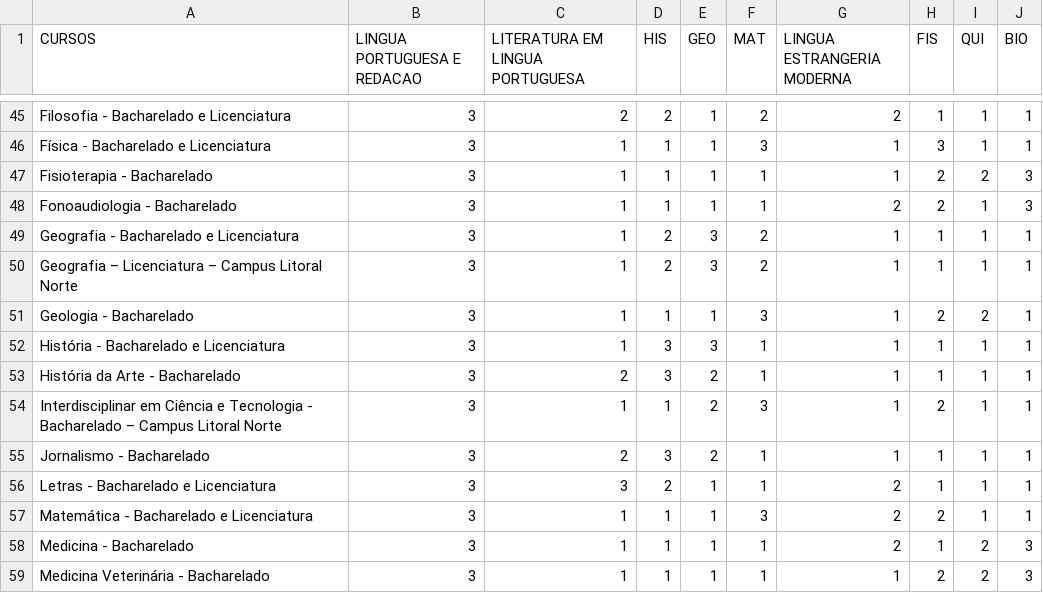
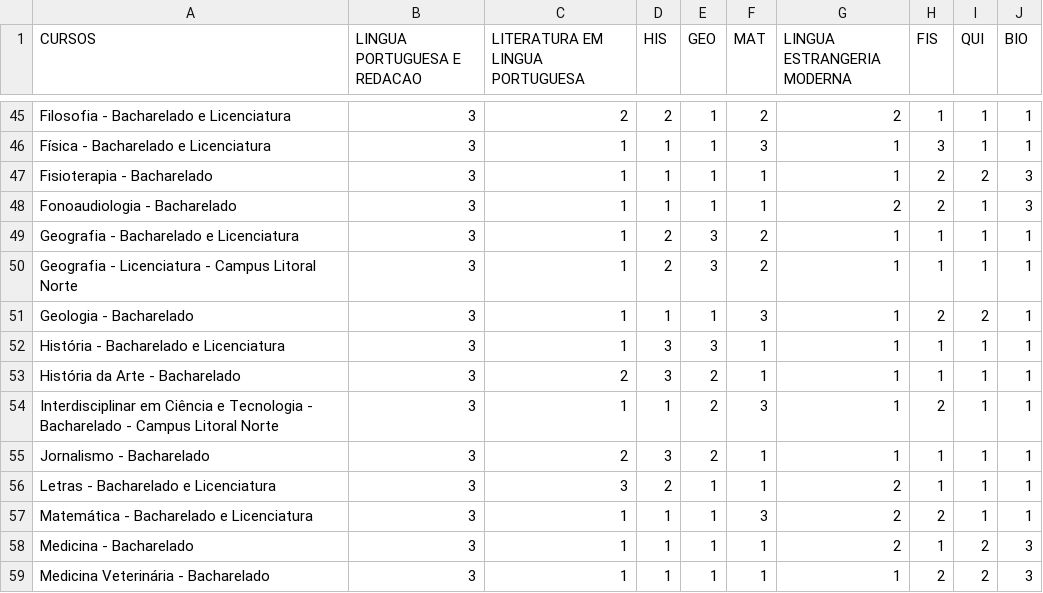
Before and after one commit to FilipePortal/Nota_UFRGS, a CSV file: Pesos_UFRGS.csv, drawn as a sheet; only a part is shown, gaps mark what is left out; the diff covers the shown part only.

```diff
--- a/Pesos_UFRGS.csv
+++ b/Pesos_UFRGS.csv
@@ -49,3 +49,3 @@ Fonoaudiologia - Bacharelado;3;1;1;1;1;2;2;1;3
 Geografia - Bacharelado e Licenciatura;3;1;2;3;2;1;1;1;1
-Geografia – Licenciatura – Campus Litoral Norte;3;1;2;3;2;1;1;1;1
+Geografia - Licenciatura - Campus Litoral Norte;3;1;2;3;2;1;1;1;1
 Geologia - Bacharelado;3;1;1;1;3;1;2;2;1
@@ -53,3 +53,3 @@ História - Bacharelado e Licenciatura;3;1;3;3;1;1;1;1;1
 História da Arte - Bacharelado;3;2;3;2;1;1;1;1;1
-Interdisciplinar em Ciência e Tecnologia - Bacharelado – Campus Litoral Norte;3;1;1;2;3;1;2;1;1
+Interdisciplinar em Ciência e Tecnologia - Bacharelado - Campus Litoral Norte;3;1;1;2;3;1;2;1;1
 Jornalismo - Bacharelado;3;2;3;2;1;1;1;1;1
```
Also changed, not shown: 9 edited cells elsewhere in this file.
